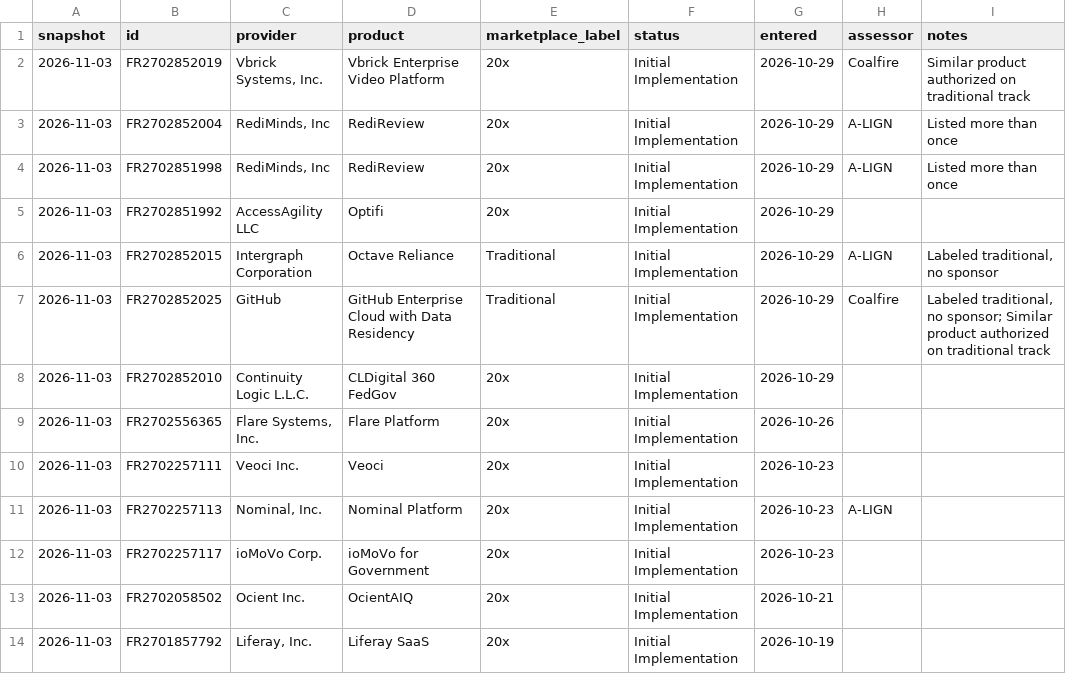
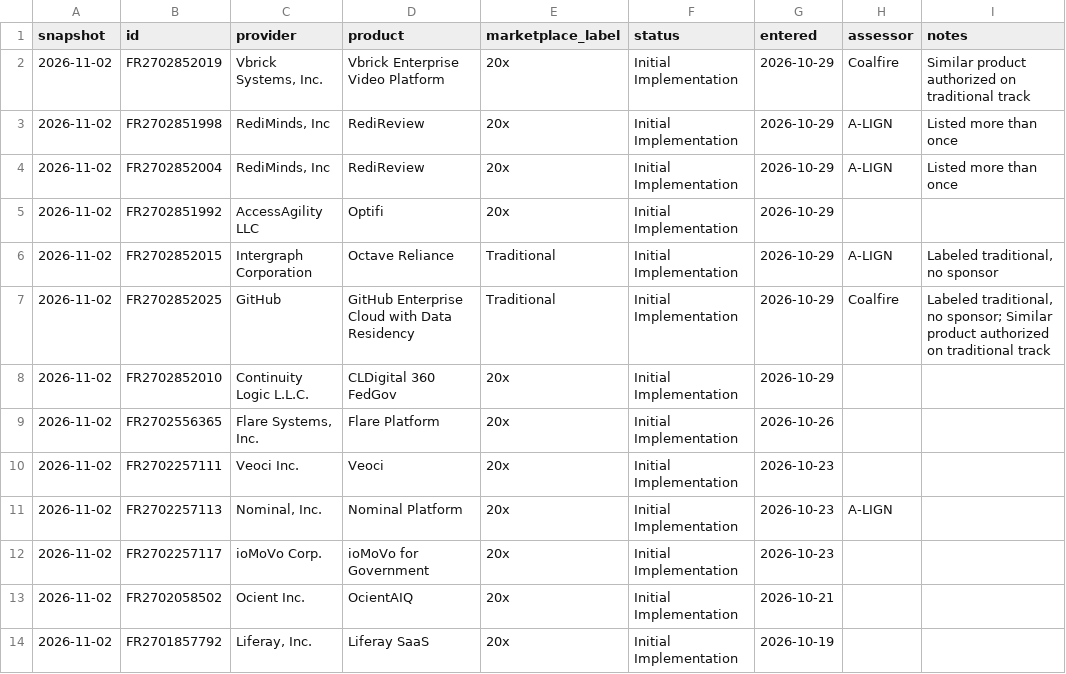
Before and after one commit to khanssen/Archstone, a CSV file: fedramp-20x-adoption/20x-pipeline.csv, drawn as a sheet; only a part is shown; the diff covers the shown part only.

```diff
--- a/fedramp-20x-adoption/20x-pipeline.csv
+++ b/fedramp-20x-adoption/20x-pipeline.csv
@@ -1,14 +1,14 @@
 snapshot,id,provider,product,marketplace_label,status,entered,assessor,notes
-2026-11-03,FR2702852019,"Vbrick Systems, Inc.",Vbrick Enterprise Video Platform,20x,Initial Implementation,2026-10-29,Coalfire,Similar product authorized on traditional track
-2026-11-03,FR2702852004,"RediMinds, Inc",RediReview,20x,Initial Implementation,2026-10-29,A-LIGN,Listed more than once
-2026-11-03,FR2702851998,"RediMinds, Inc",RediReview,20x,Initial Implementation,2026-10-29,A-LIGN,Listed more than once
-2026-11-03,FR2702851992,AccessAgility LLC,Optifi,20x,Initial Implementation,2026-10-29,,
-2026-11-03,FR2702852015,Intergraph Corporation,Octave Reliance,Traditional,Initial Implementation,2026-10-29,A-LIGN,"Labeled traditional, no sponsor"
-2026-11-03,FR2702852025,GitHub,GitHub Enterprise Cloud with Data Residency,Traditional,Initial Implementation,2026-10-29,Coalfire,"Labeled traditional, no sponsor; Similar product authorized on traditional track"
-2026-11-03,FR2702852010,Continuity Logic L.L.C.,CLDigital 360 FedGov,20x,Initial Implementation,2026-10-29,,
-2026-11-03,FR2702556365,"Flare Systems, Inc.",Flare Platform,20x,Initial Implementation,2026-10-26,,
-2026-11-03,FR2702257111,Veoci Inc.,Veoci,20x,Initial Implementation,2026-10-23,,
-2026-11-03,FR2702257113,"Nominal, Inc.",Nominal Platform,20x,Initial Implementation,2026-10-23,A-LIGN,
-2026-11-03,FR2702257117,ioMoVo Corp.,ioMoVo for Government,20x,Initial Implementation,2026-10-23,,
-2026-11-03,FR2702058502,Ocient Inc.,OcientAIQ,20x,Initial Implementation,2026-10-21,,
-2026-11-03,FR2701857792,"Liferay, Inc.",Liferay SaaS,20x,Initial Implementation,2026-10-19,,
+2026-11-02,FR2702852019,"Vbrick Systems, Inc.",Vbrick Enterprise Video Platform,20x,Initial Implementation,2026-10-29,Coalfire,Similar product authorized on traditional track
+2026-11-02,FR2702851998,"RediMinds, Inc",RediReview,20x,Initial Implementation,2026-10-29,A-LIGN,Listed more than once
+2026-11-02,FR2702852004,"RediMinds, Inc",RediReview,20x,Initial Implementation,2026-10-29,A-LIGN,Listed more than once
+2026-11-02,FR2702851992,AccessAgility LLC,Optifi,20x,Initial Implementation,2026-10-29,,
+2026-11-02,FR2702852015,Intergraph Corporation,Octave Reliance,Traditional,Initial Implementation,2026-10-29,A-LIGN,"Labeled traditional, no sponsor"
+2026-11-02,FR2702852025,GitHub,GitHub Enterprise Cloud with Data Residency,Traditional,Initial Implementation,2026-10-29,Coalfire,"Labeled traditional, no sponsor; Similar product authorized on traditional track"
+2026-11-02,FR2702852010,Continuity Logic L.L.C.,CLDigital 360 FedGov,20x,Initial Implementation,2026-10-29,,
+2026-11-02,FR2702556365,"Flare Systems, Inc.",Flare Platform,20x,Initial Implementation,2026-10-26,,
+2026-11-02,FR2702257111,Veoci Inc.,Veoci,20x,Initial Implementation,2026-10-23,,
+2026-11-02,FR2702257113,"Nominal, Inc.",Nominal Platform,20x,Initial Implementation,2026-10-23,A-LIGN,
+2026-11-02,FR2702257117,ioMoVo Corp.,ioMoVo for Government,20x,Initial Implementation,2026-10-23,,
+2026-11-02,FR2702058502,Ocient Inc.,OcientAIQ,20x,Initial Implementation,2026-10-21,,
+2026-11-02,FR2701857792,"Liferay, Inc.",Liferay SaaS,20x,Initial Implementation,2026-10-19,,
```
Also changed, not shown: 101 edited cells elsewhere in this file, data/fedramp/history.csv, fedramp-20x-adoption/20x-products.csv, 8 other files.
